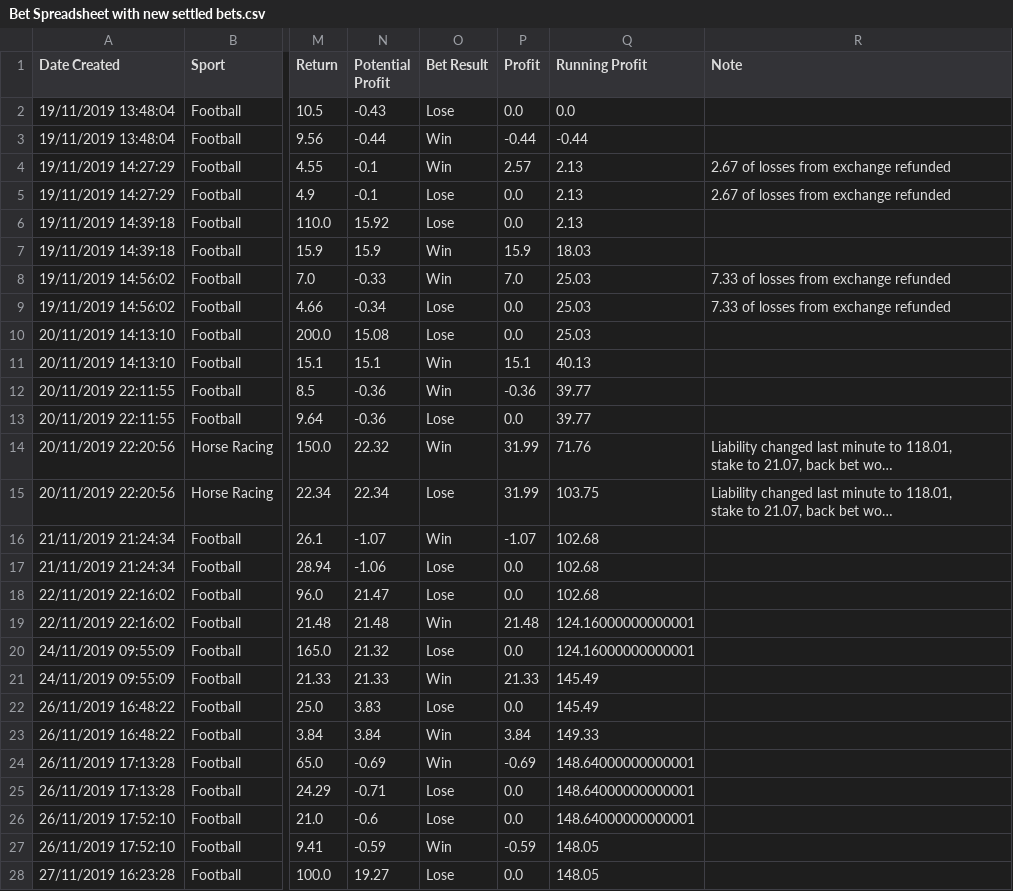
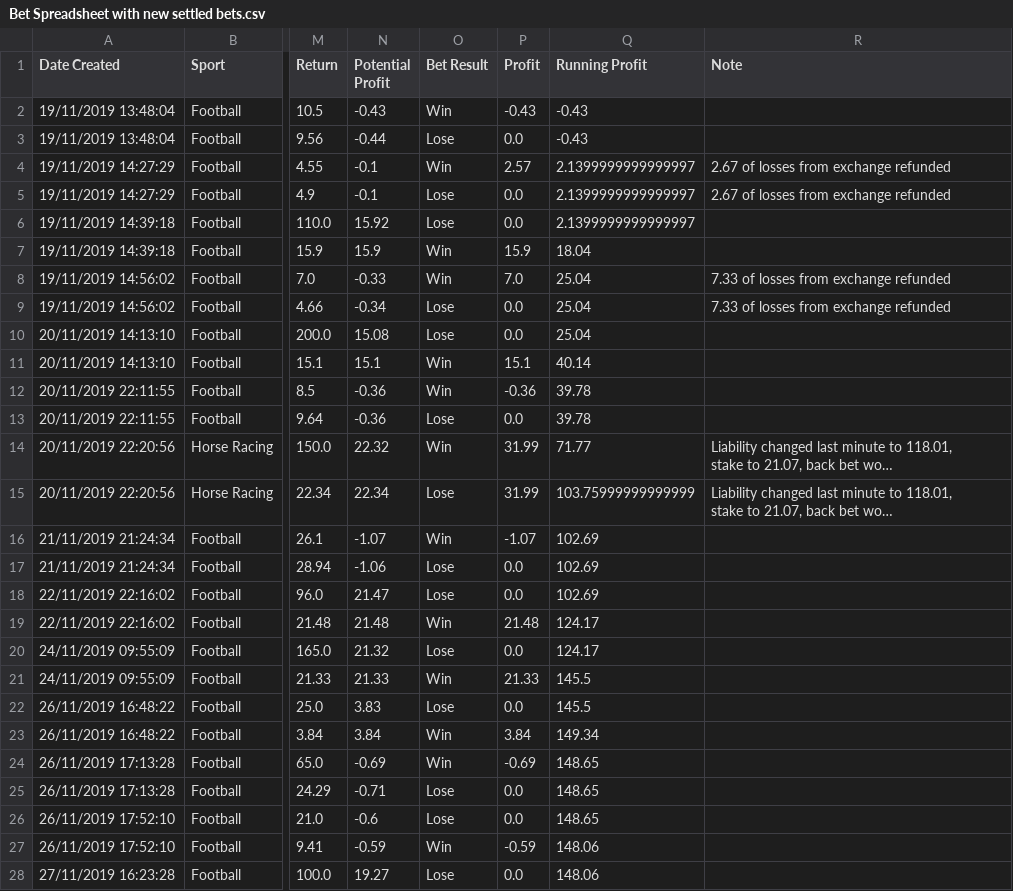
Before and after one commit to andrewhwest/Matched-Betting, a CSV file: Spreadsheet csv files/Cleaned spreadsheets/Bet Spreadsheet with new settled bets.csv, drawn as a sheet; only a part is shown, gaps mark what is left out; long unchanged cells end in …; the diff covers the shown part only; the diff names each change by its address in the sheet, - before the commit and + after, or states it on an @@ line.

Commit message:
Fixed error in bet results and smarkets balance function

```diff
--- a/Spreadsheet csv files/Cleaned spreadsheets/Bet Spreadsheet with new settled bets.csv
+++ b/Spreadsheet csv files/Cleaned spreadsheets/Bet Spreadsheet with new settled bets.csv
-O2 (Bet Result): Lose
+O2 (Bet Result): Win
-P2 (Profit): 0.0
+P2 (Profit): -0.43
-Q2 (Running Profit): 0.0
+Q2 (Running Profit): -0.43
-O3 (Bet Result): Win
+O3 (Bet Result): Lose
-P3 (Profit): -0.44
+P3 (Profit): 0.0
-Q3 (Running Profit): -0.44
+Q3 (Running Profit): -0.43
-Q4:Q6 (Running Profit): 2.13
+Q4:Q6 (Running Profit): 2.1399999999999997
-Q7 (Running Profit): 18.03
+Q7 (Running Profit): 18.04
-Q8:Q10 (Running Profit): 25.03
+Q8:Q10 (Running Profit): 25.04
-Q11 (Running Profit): 40.13
+Q11 (Running Profit): 40.14
-Q12:Q13 (Running Profit): 39.77
+Q12:Q13 (Running Profit): 39.78
-Q14 (Running Profit): 71.76
+Q14 (Running Profit): 71.77
-Q15 (Running Profit): 103.75
+Q15 (Running Profit): 103.75999999999999
-Q16:Q18 (Running Profit): 102.68
+Q16:Q18 (Running Profit): 102.69
-Q19:Q20 (Running Profit): 124.16000000000001
+Q19:Q20 (Running Profit): 124.17
-Q21:Q22 (Running Profit): 145.49
+Q21:Q22 (Running Profit): 145.5
-Q23 (Running Profit): 149.33
+Q23 (Running Profit): 149.34
-Q24:Q26 (Running Profit): 148.64000000000001
+Q24:Q26 (Running Profit): 148.65
-Q27:Q28 (Running Profit): 148.05
+Q27:Q28 (Running Profit): 148.06
```
Also changed, not shown: 7 edited cells elsewhere in this file, Spreadsheet csv files/Cleaned spreadsheets/Bet Spreadsheet with missing bets added.csv, Spreadsheet csv files/Cleaned spreadsheets/Bet Spreadsheet with new unsettled bets.csv, 9 other files.
